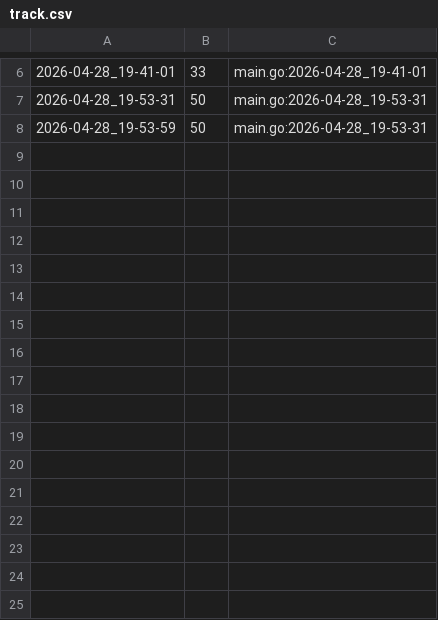
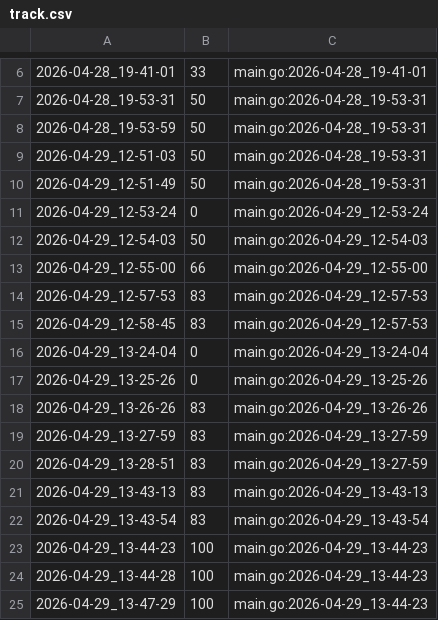
Before and after one commit to qxcode-course/ed-seg-bloco-a-Dev-Nana, a CSV file: .tko/track/ed@treinando/track.csv, drawn as a sheet; only a part is shown, gaps mark what is left out.

```diff
--- a/.tko/track/ed@treinando/track.csv
+++ b/.tko/track/ed@treinando/track.csv
@@ -8 +8,18 @@
 2026-04-28_19-53-59,50,main.go:2026-04-28_19-53-31
+2026-04-29_12-51-03,50,main.go:2026-04-28_19-53-31
+2026-04-29_12-51-49,50,main.go:2026-04-28_19-53-31
+2026-04-29_12-53-24,0,main.go:2026-04-29_12-53-24
+2026-04-29_12-54-03,50,main.go:2026-04-29_12-54-03
+2026-04-29_12-55-00,66,main.go:2026-04-29_12-55-00
+2026-04-29_12-57-53,83,main.go:2026-04-29_12-57-53
+2026-04-29_12-58-45,83,main.go:2026-04-29_12-57-53
+2026-04-29_13-24-04,0,main.go:2026-04-29_13-24-04
+2026-04-29_13-25-26,0,main.go:2026-04-29_13-25-26
+2026-04-29_13-26-26,83,main.go:2026-04-29_13-26-26
+2026-04-29_13-27-59,83,main.go:2026-04-29_13-27-59
+2026-04-29_13-28-51,83,main.go:2026-04-29_13-27-59
+2026-04-29_13-43-13,83,main.go:2026-04-29_13-43-13
+2026-04-29_13-43-54,83,main.go:2026-04-29_13-43-54
+2026-04-29_13-44-23,100,main.go:2026-04-29_13-44-23
+2026-04-29_13-44-28,100,main.go:2026-04-29_13-44-23
+2026-04-29_13-47-29,100,main.go:2026-04-29_13-44-23
```
Also changed, not shown: .tko/track/ed@triangulo/track.csv, 36 other files.
